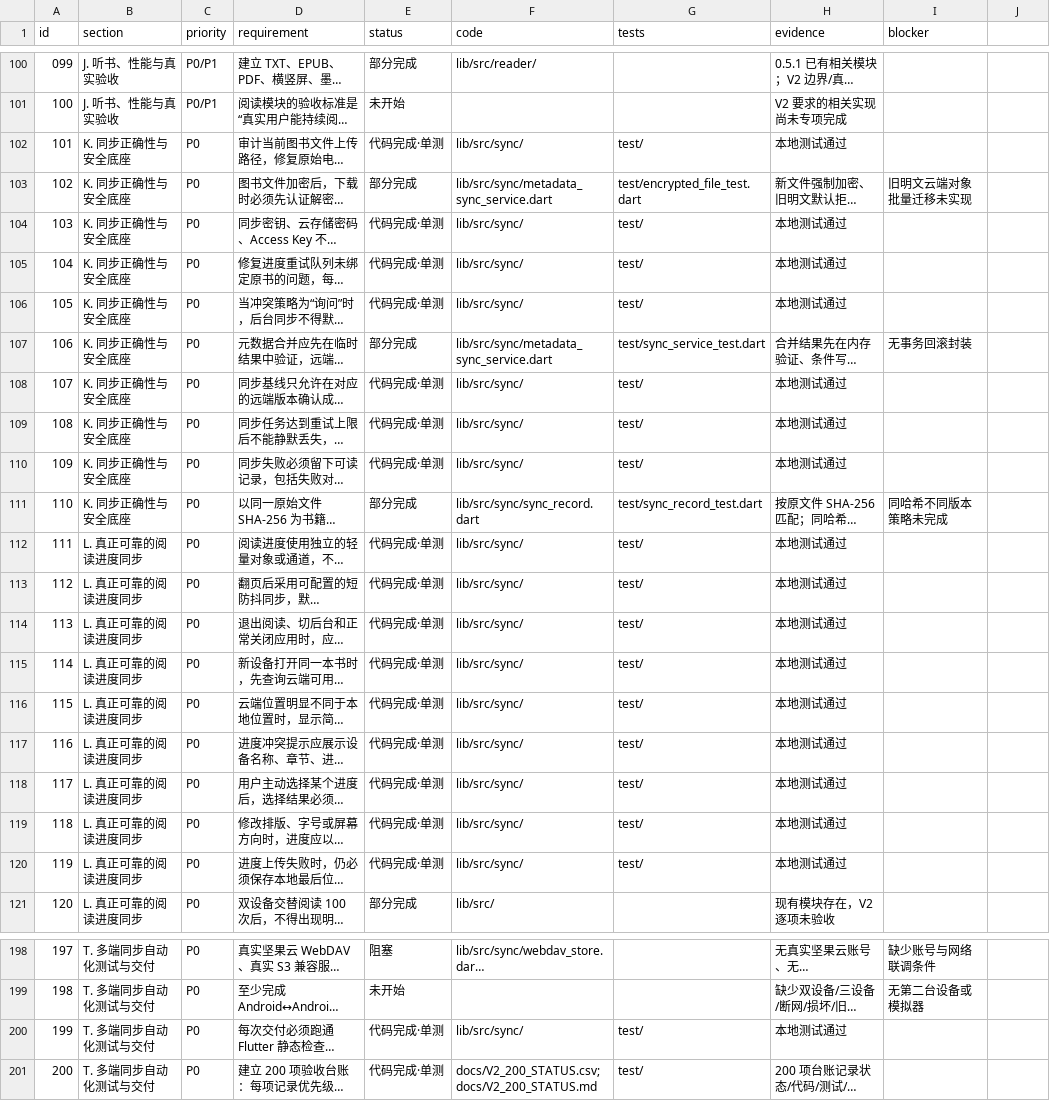
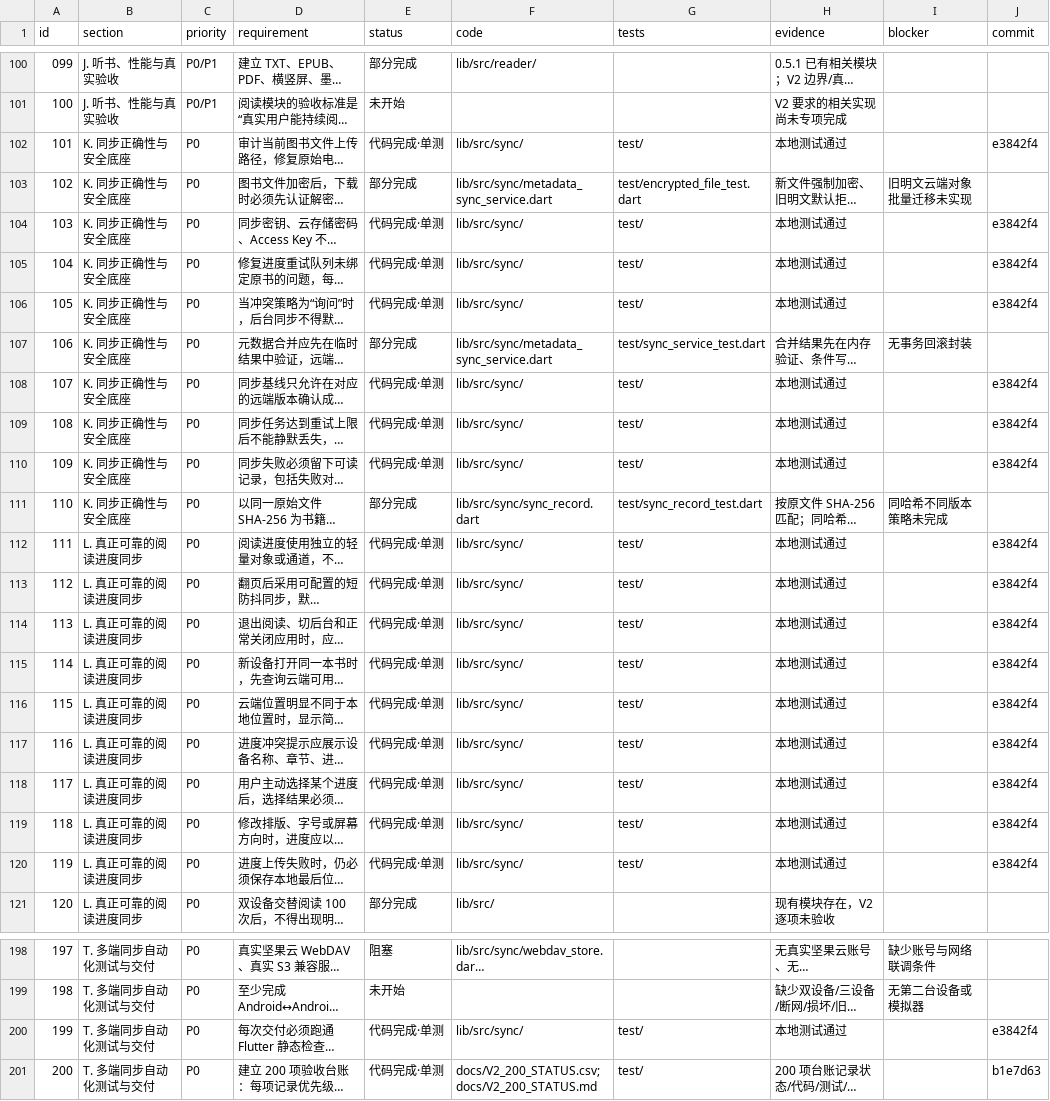
Before and after one commit to cs9527h/read, a CSV file: docs/V2_200_STATUS.csv, drawn as a sheet; only a part is shown, gaps mark what is left out; long unchanged cells end in …; the diff covers the shown part only; the diff names each change by its address in the sheet, - before the commit and + after, or states it on an @@ line.

Commit message:
docs(v2): add implementation commit column to 200-item ledger

```diff
--- a/docs/V2_200_STATUS.csv
+++ b/docs/V2_200_STATUS.csv
-J1: (empty)
+J1: commit
-J102 (commit): (empty)
+J102 (commit): e3842f4
-J104:J106 (commit): (empty)
+J104:J106 (commit): e3842f4
-J108:J110 (commit): (empty)
+J108:J110 (commit): e3842f4
-J112:J120 (commit): (empty)
+J112:J120 (commit): e3842f4
-J200 (commit): (empty)
+J200 (commit): e3842f4
-J201 (commit): (empty)
+J201 (commit): b1e7d63
```
Also changed, not shown: 3 edited cells elsewhere in this file, 1 other file.
